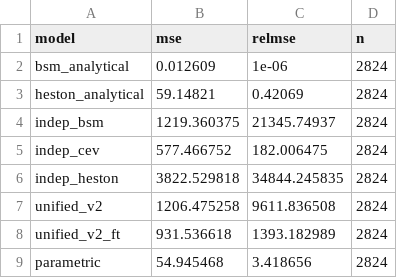
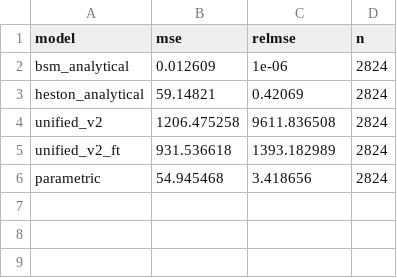
Before and after one commit to wenlyn-zyu/uni_pinn, a CSV file: option_pinn/results/eval_market.csv, drawn as a sheet; the diff names each change by its address in the sheet, - before the commit and + after, or states it on an @@ line.

Commit message:
results: update eval_market.csv (remove indep PINN, keep unified/parametric)

```diff
--- a/option_pinn/results/eval_market.csv
+++ b/option_pinn/results/eval_market.csv
-row 4: indep_bsm | 1219.360375 | 21345.74937 | 2824
-row 5: indep_cev | 577.466752 | 182.006475 | 2824
-row 6: indep_heston | 3822.529818 | 34844.245835 | 2824
```
